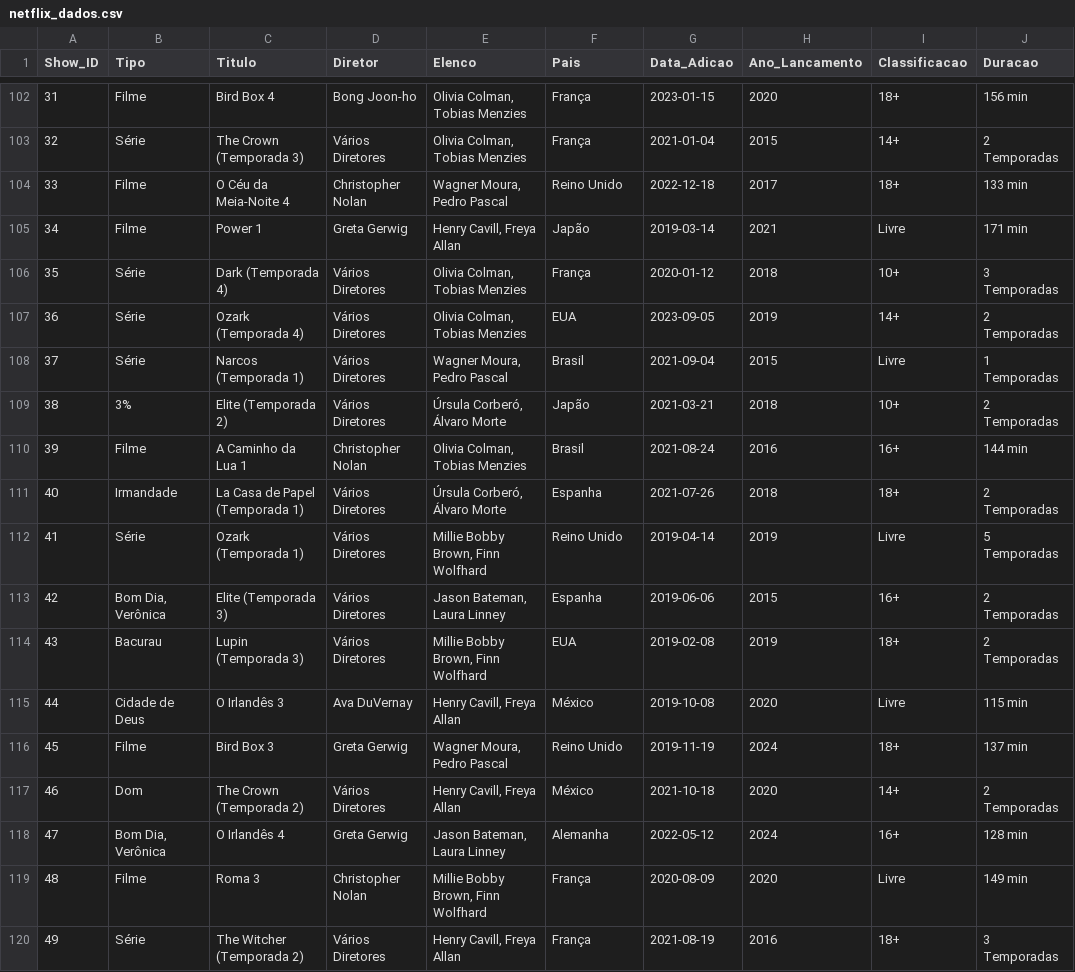
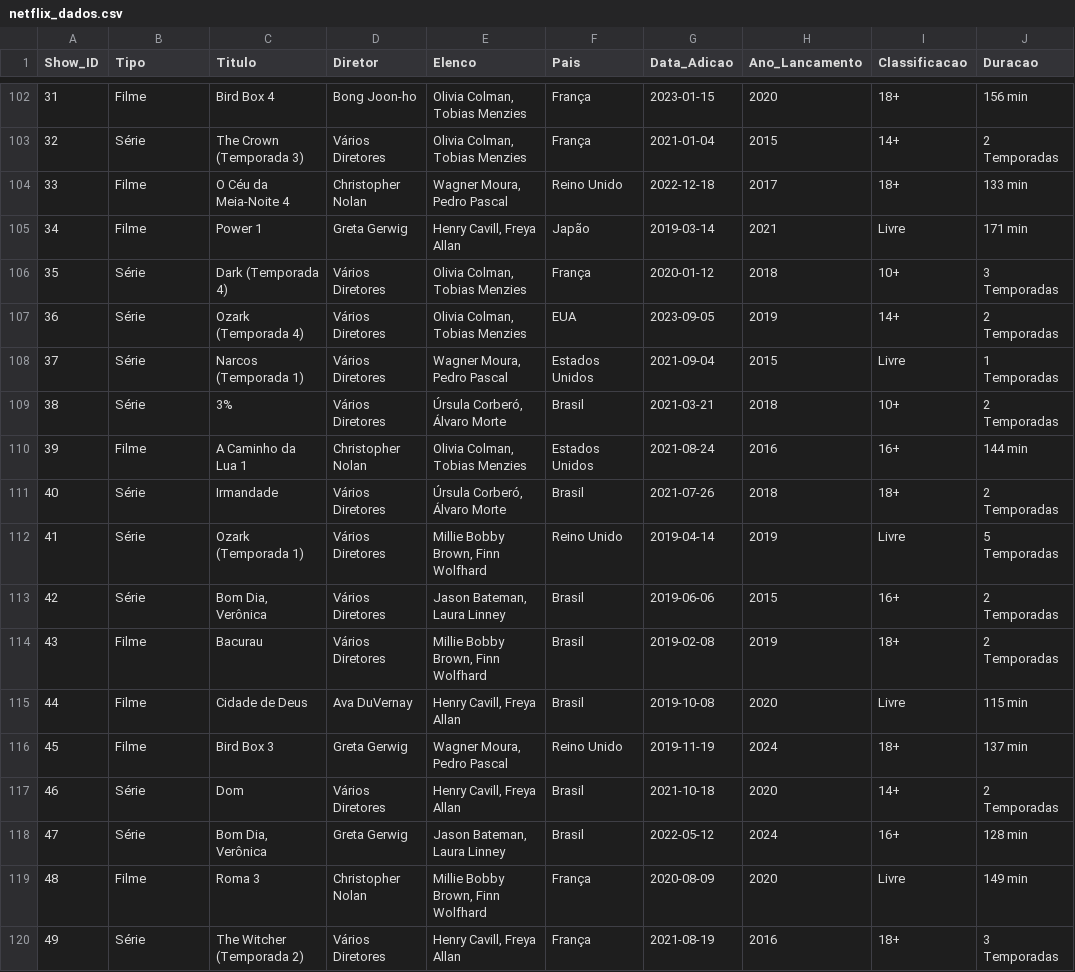
Before and after one commit to patrickyuric/Dataset, a CSV file: csv/netflix_dados.csv, drawn as a sheet; only a part is shown, gaps mark what is left out; the diff covers the shown part only; the diff names each change by its address in the sheet, - before the commit and + after, or states it on an @@ line.

```diff
--- a/csv/netflix_dados.csv
+++ b/csv/netflix_dados.csv
-F108 (Pais): Brasil
+F108 (Pais): Estados Unidos
-B109 (Tipo): 3%
+B109 (Tipo): Série
-C109 (Titulo): Elite (Temporada 2)
+C109 (Titulo): 3%
-F109 (Pais): Japão
+F109 (Pais): Brasil
-F110 (Pais): Brasil
+F110 (Pais): Estados Unidos
-B111 (Tipo): Irmandade
+B111 (Tipo): Série
-C111 (Titulo): La Casa de Papel (Temporada 1)
+C111 (Titulo): Irmandade
-F111 (Pais): Espanha
+F111 (Pais): Brasil
-B113 (Tipo): Bom Dia, Verônica
+B113 (Tipo): Série
-C113 (Titulo): Elite (Temporada 3)
+C113 (Titulo): Bom Dia, Verônica
-F113 (Pais): Espanha
+F113 (Pais): Brasil
-B114 (Tipo): Bacurau
+B114 (Tipo): Filme
-C114 (Titulo): Lupin (Temporada 3)
+C114 (Titulo): Bacurau
-F114 (Pais): EUA
+F114 (Pais): Brasil
-B115 (Tipo): Cidade de Deus
+B115 (Tipo): Filme
-C115 (Titulo): O Irlandês 3
+C115 (Titulo): Cidade de Deus
-F115 (Pais): México
+F115 (Pais): Brasil
-B117 (Tipo): Dom
+B117 (Tipo): Série
-C117 (Titulo): The Crown (Temporada 2)
+C117 (Titulo): Dom
-F117 (Pais): México
+F117 (Pais): Brasil
-B118 (Tipo): Bom Dia, Verônica
+B118 (Tipo): Série
-C118 (Titulo): O Irlandês 4
+C118 (Titulo): Bom Dia, Verônica
-F118 (Pais): Alemanha
+F118 (Pais): Brasil
```
Also changed, not shown: 127 edited cells elsewhere in this file.
